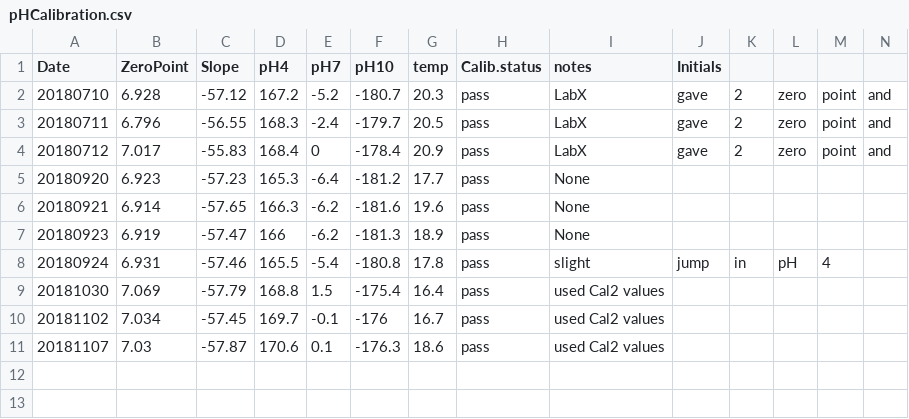
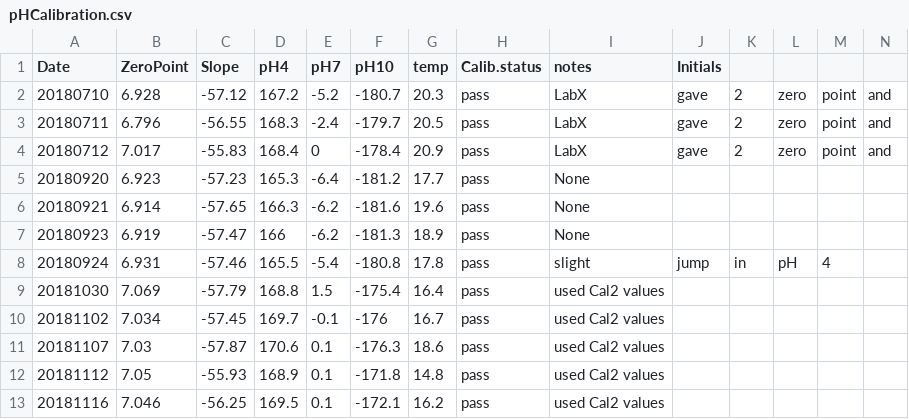
Before and after one commit to shellytrigg/P_generosa, a CSV file: Water_Chemistry/Data/pHCalibration.csv, drawn as a sheet; only a part is shown; rows hold the shown columns only; the diff names each change by its address in the sheet, - before the commit and + after, or states it on an @@ line.

Commit message:
Nov 16 water chem

```diff
--- a/Water_Chemistry/Data/pHCalibration.csv
+++ b/Water_Chemistry/Data/pHCalibration.csv
+row 12: 20181112 | 7.05 | -55.93 | 168.9 | 0.1 | -171.8 | 14.8 | pass | used Cal2 values
+row 13: 20181116 | 7.046 | -56.25 | 169.5 | 0.1 | -172.1 | 16.2 | pass | used Cal2 values
```
Also changed, not shown: Water_Chemistry/Data/20181112/TA_Output_20181112_CRM.csv, Water_Chemistry/Data/Daily_Temp_pH_Sal.csv, 8 other files.
